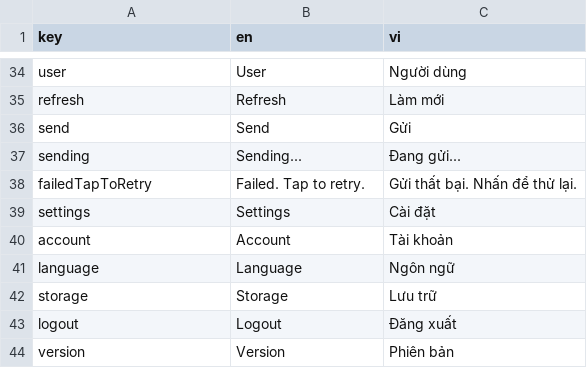
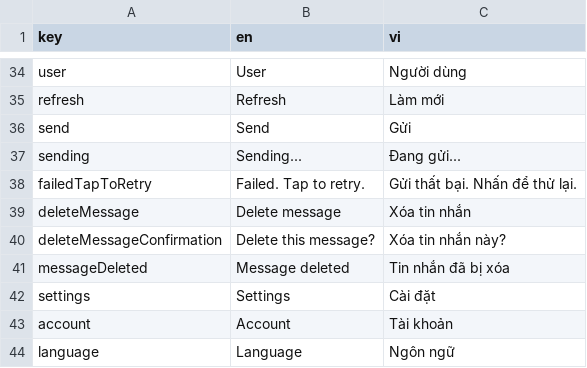
Before and after one commit to phanbaohuy96/echo-chat, a CSV file: apps/main/lib/l10n/localizations.csv, drawn as a sheet; only a part is shown, gaps mark what is left out; the shorter side is filled out with more unchanged rows.

Commit message:
feat: Implement message delete with SDD (#6)
* feat: implement message delete via SDD

```diff
--- a/apps/main/lib/l10n/localizations.csv
+++ b/apps/main/lib/l10n/localizations.csv
@@ -38,2 +38,5 @@ sending,Sending...,Đang gửi...
 failedTapToRetry,Failed. Tap to retry.,Gửi thất bại. Nhấn để thử lại.
+deleteMessage,Delete message,Xóa tin nhắn
+deleteMessageConfirmation,Delete this message?,Xóa tin nhắn này?
+messageDeleted,Message deleted,Tin nhắn đã bị xóa
 settings,Settings,Cài đặt
```
Also changed, not shown: 36 other files.
